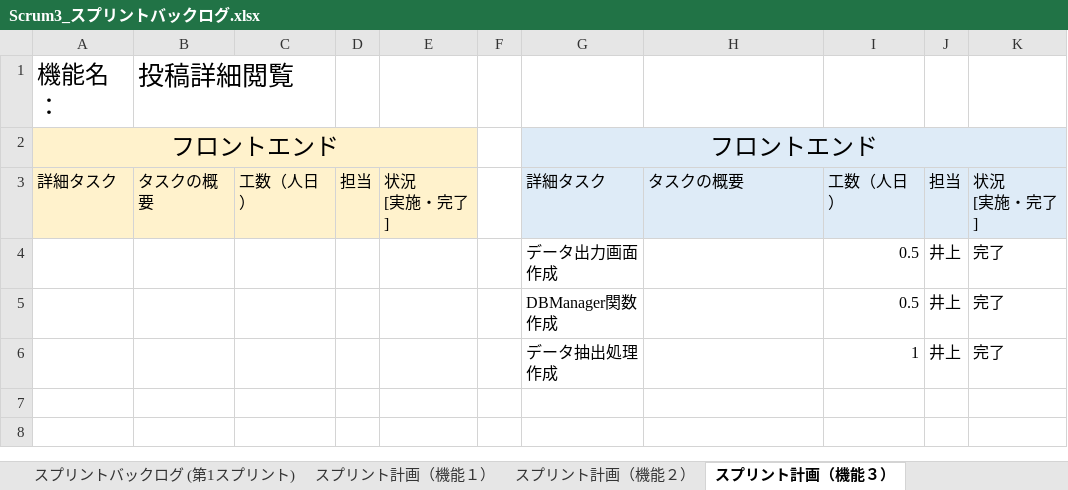
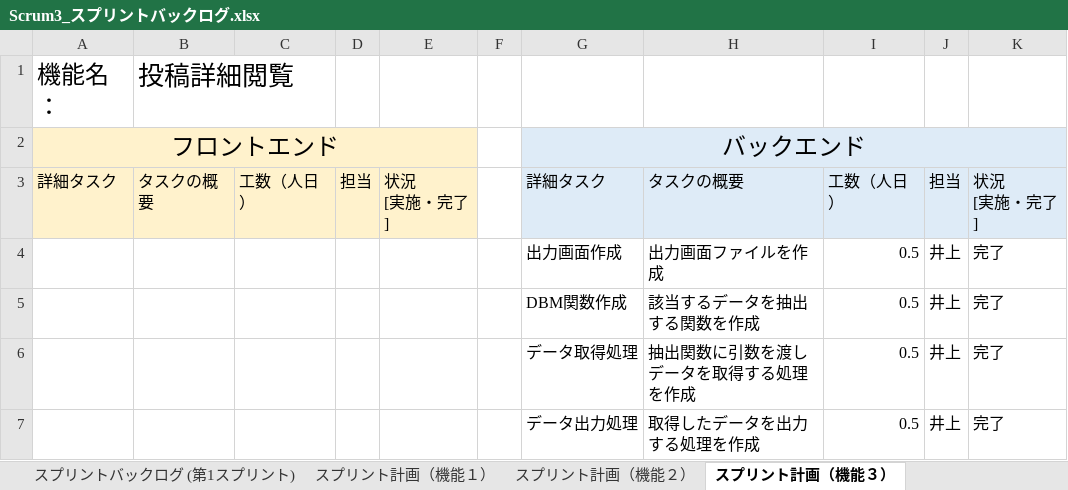
Before and after one commit to fu-syoji-t/SD3D_2023_Scrum3, an Excel workbook: 03スプリントバックログ/Scrum3_スプリントバックログ.xlsx, sheet スプリント計画（機能３）, drawn as a sheet; values as stored, in another font and other column widths than the file's, no borders; removed rows and columns are numbered as before the commit, all else as after; the diff names each change by its address in the sheet, - before the commit and + after, or states it on an @@ line.

```diff
--- a/03スプリントバックログ/Scrum3_スプリントバックログ.xlsx (sheet スプリント計画（機能３）)
+++ b/03スプリントバックログ/Scrum3_スプリントバックログ.xlsx (sheet スプリント計画（機能３）)
-G2: フロントエンド
+G2: バックエンド
-G4: データ出力画面作成
+G4: 出力画面作成
-H4: (empty)
+H4: 出力画面ファイルを作成
-G5: DBManager関数作成
+G5: DBM関数作成
-H5: (empty)
+H5: 該当するデータを抽出する関数を作成
-row 6:  |  |  |  |  |  | データ抽出処理作成 |  | 1 | 井上 | 完了
+row 6:  |  |  |  |  |  | データ取得処理 | 抽出関数に引数を渡しデータを取得する処理を作成 | 0.5 | 井上 | 完了
+row 7:  |  |  |  |  |  | データ出力処理 | 取得したデータを出力する処理を作成 | 0.5 | 井上 | 完了
```
Also changed, not shown: sheet スプリント計画（機能４）, sheet スプリント計画（機能５）, sheet スプリント計画（機能１）, sheet スプリント計画（機能６）, sheet スプリントバックログ (第1スプリント), sheet スプリント計画（機能２）, 02プロダクトバックログ/Scrum3_プロダクトバックログ.xlsx, 2 other files.
